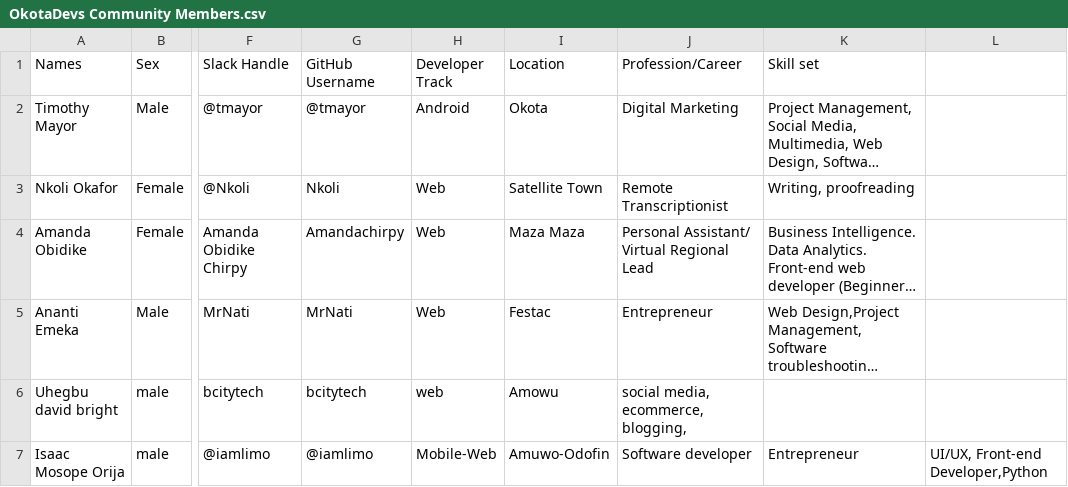
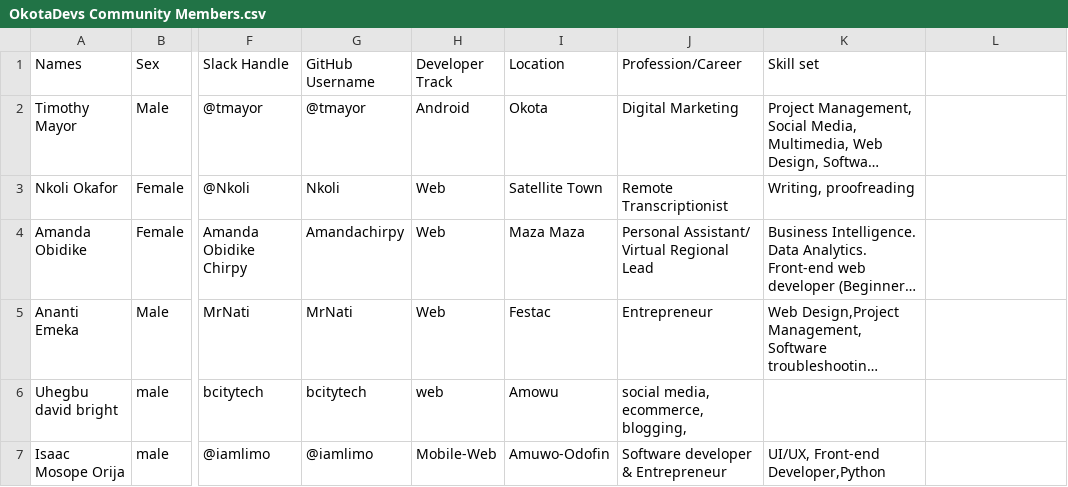
Before and after one commit to tmayor/Community-Page, a CSV file: OkotaDevs Community Members.csv, drawn as a sheet; only a part is shown, gaps mark what is left out; long unchanged cells end in …; the diff names each change by its address in the sheet, - before the commit and + after, or states it on an @@ line.

Commit message:
Update OkotaDevs Community Members.csv

```diff
--- a/OkotaDevs Community Members.csv
+++ b/OkotaDevs Community Members.csv
-J7 (Profession/Career): Software developer
+J7 (Profession/Career): Software developer & Entrepreneur
-K7 (Skill set): Entrepreneur
+K7 (Skill set): UI/UX, Front-end Developer,Python
-L7: UI/UX, Front-end Developer,Python
+L7: (empty)
```
